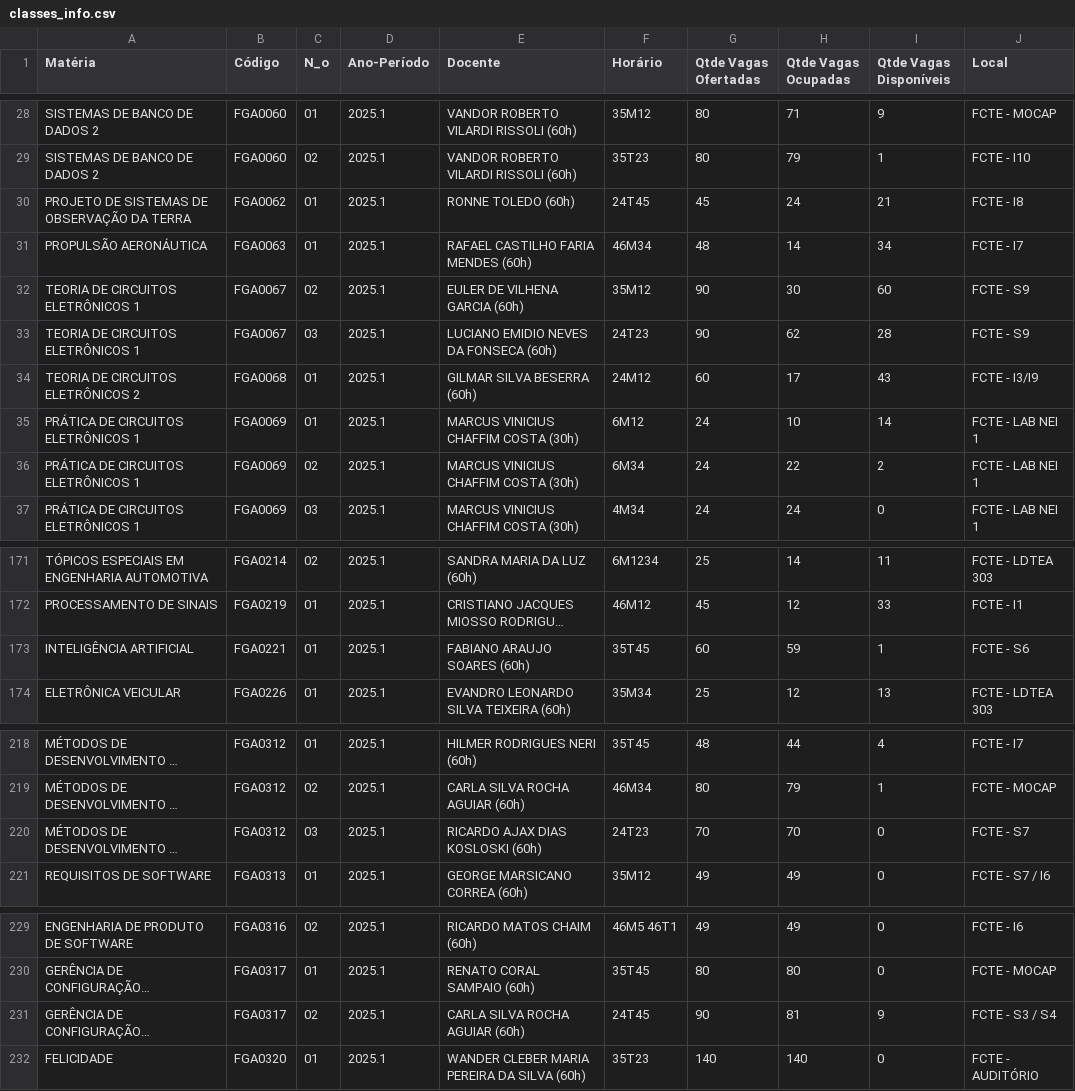
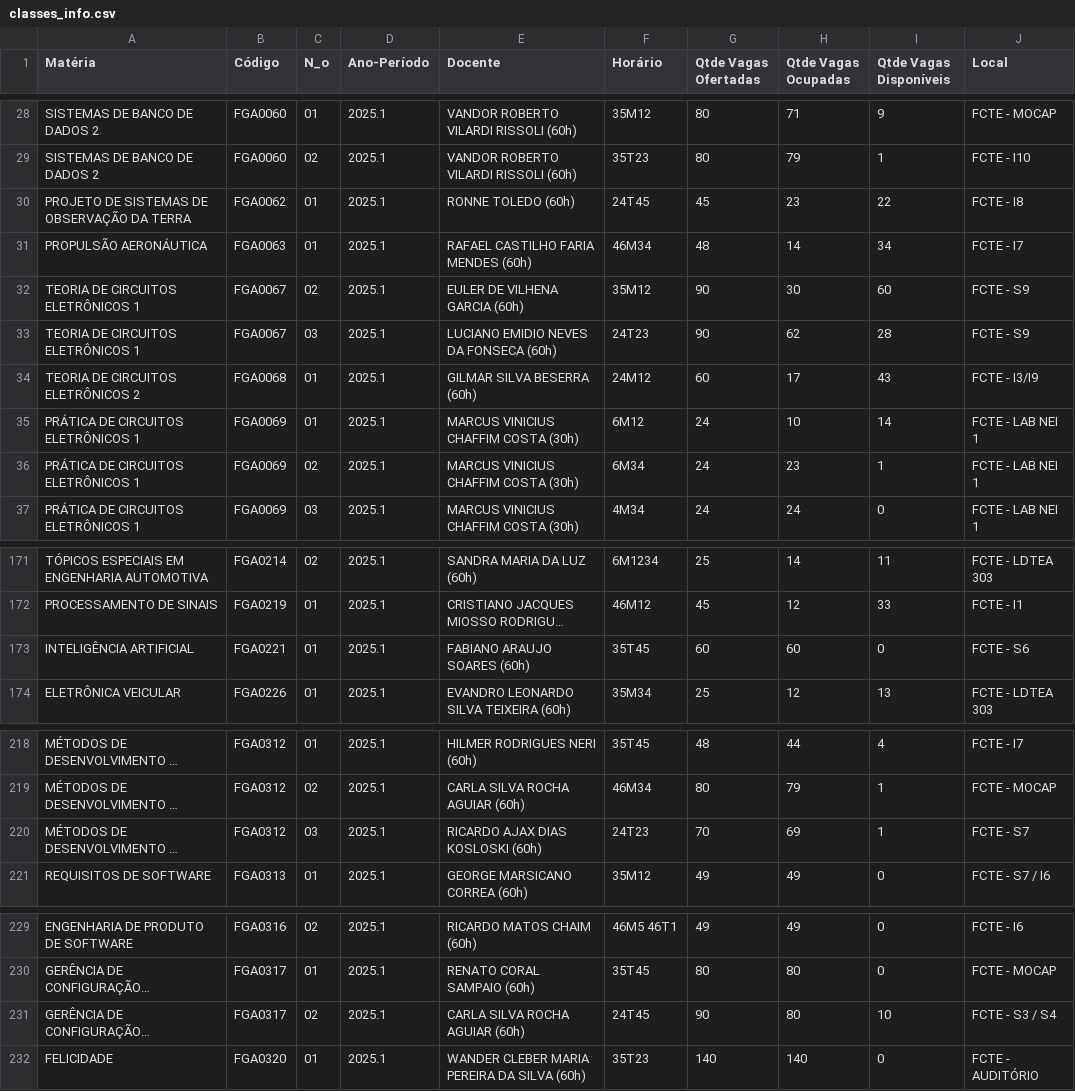
Before and after one commit to VCOliver/SIGAA-Scrapping, a CSV file: classes_info.csv, drawn as a sheet; only a part is shown, gaps mark what is left out; long unchanged cells end in …; the diff covers the shown part only; the diff names each change by its address in the sheet, - before the commit and + after, or states it on an @@ line.

```diff
--- a/classes_info.csv
+++ b/classes_info.csv
-H30 (Qtde Vagas Ocupadas): 24
+H30 (Qtde Vagas Ocupadas): 23
-I30 (Qtde Vagas Disponíveis): 21
+I30 (Qtde Vagas Disponíveis): 22
-H36 (Qtde Vagas Ocupadas): 22
+H36 (Qtde Vagas Ocupadas): 23
-I36 (Qtde Vagas Disponíveis): 2
+I36 (Qtde Vagas Disponíveis): 1
-H173 (Qtde Vagas Ocupadas): 59
+H173 (Qtde Vagas Ocupadas): 60
-I173 (Qtde Vagas Disponíveis): 1
+I173 (Qtde Vagas Disponíveis): 0
-H220 (Qtde Vagas Ocupadas): 70
+H220 (Qtde Vagas Ocupadas): 69
-I220 (Qtde Vagas Disponíveis): 0
+I220 (Qtde Vagas Disponíveis): 1
-H231 (Qtde Vagas Ocupadas): 81
+H231 (Qtde Vagas Ocupadas): 80
-I231 (Qtde Vagas Disponíveis): 9
+I231 (Qtde Vagas Disponíveis): 10
```
Also changed, not shown: 20 edited cells elsewhere in this file, 6 other files.
